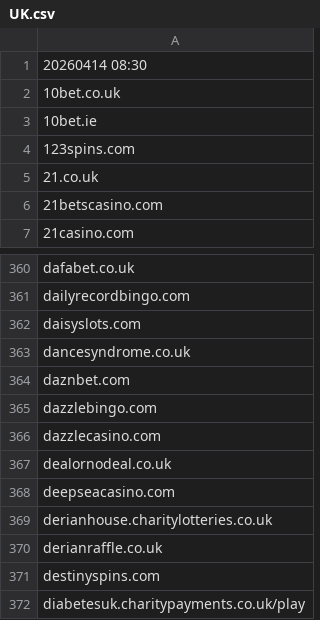
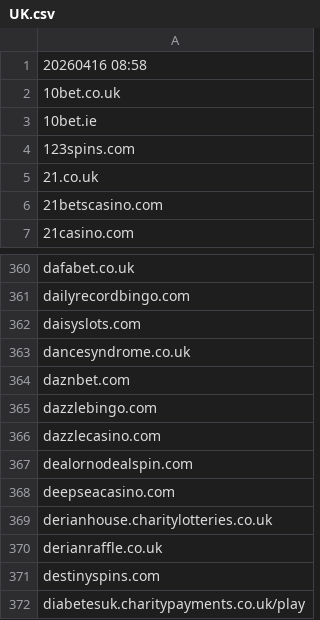
Before and after one commit to itsJustinCase/gamble-eagle, a CSV file: UK.csv, drawn as a sheet; only a part is shown, gaps mark what is left out.

Commit message:
update UK.csv

```diff
--- a/UK.csv
+++ b/UK.csv
@@ -1,2 +1,2 @@
-20260414 08:30
+20260416 08:58
 10bet.co.uk
@@ -366,3 +366,3 @@ dazzlebingo.com
 dazzlecasino.com
-dealornodeal.co.uk
+dealornodealspin.com
 deepseacasino.com
```
